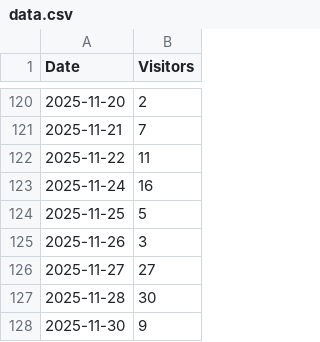
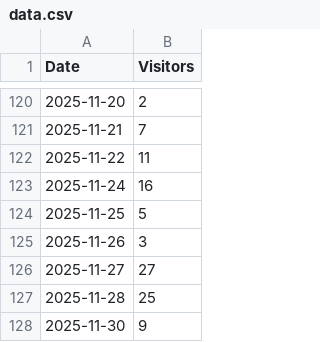
Before and after one commit to skarmat/visitors-dashboard, a CSV file: data.csv, drawn as a sheet; only a part is shown, gaps mark what is left out.

Commit message:
updated data

```diff
--- a/data.csv
+++ b/data.csv
@@ -126,3 +126,3 @@ Date,Visitors
 2025-11-27,27
-2025-11-28,30
+2025-11-28,25
 2025-11-30,9
```
Also changed, not shown: 1 other file.
